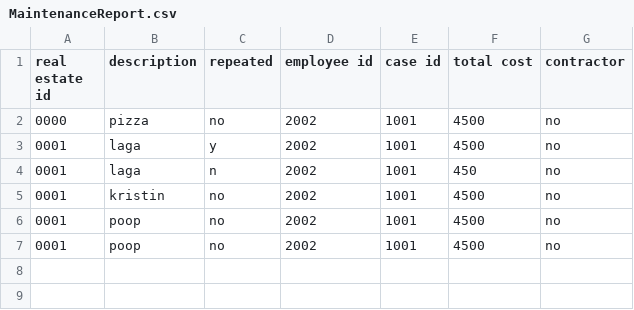
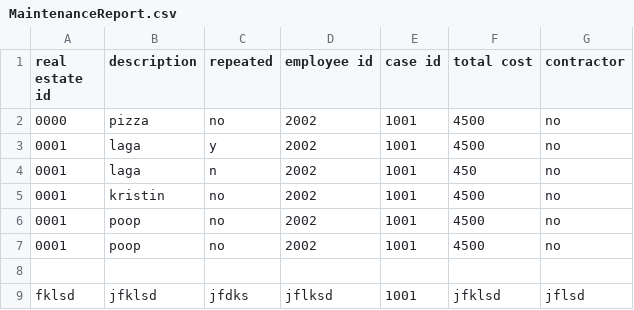
Before and after one commit to magnushj93hr/Verklegt_namskeid_1, a CSV file: Maggi_Test/test1/csv_files/MaintenanceReport.csv, drawn as a sheet.

```diff
--- a/Maggi_Test/test1/csv_files/MaintenanceReport.csv
+++ b/Maggi_Test/test1/csv_files/MaintenanceReport.csv
@@ -7 +7,3 @@ real estate id,description,repeated,employee id,case id,total cost,contractor
 0001,poop,no,2002,1001,4500,no
+
+fklsd,jfklsd,jfdks,jflksd,1001,jfklsd,jflsd
```
Also changed, not shown: Maggi_Test/test1/csv_files/Case.csv, 3 other files.
